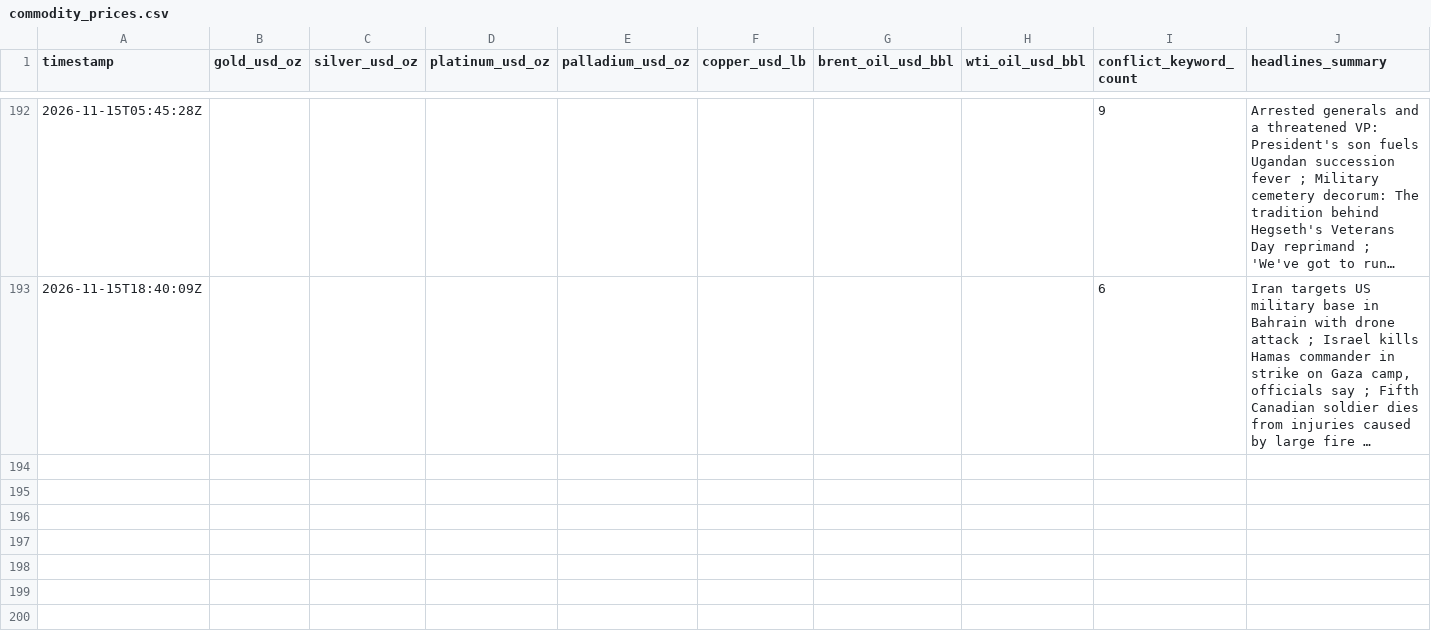
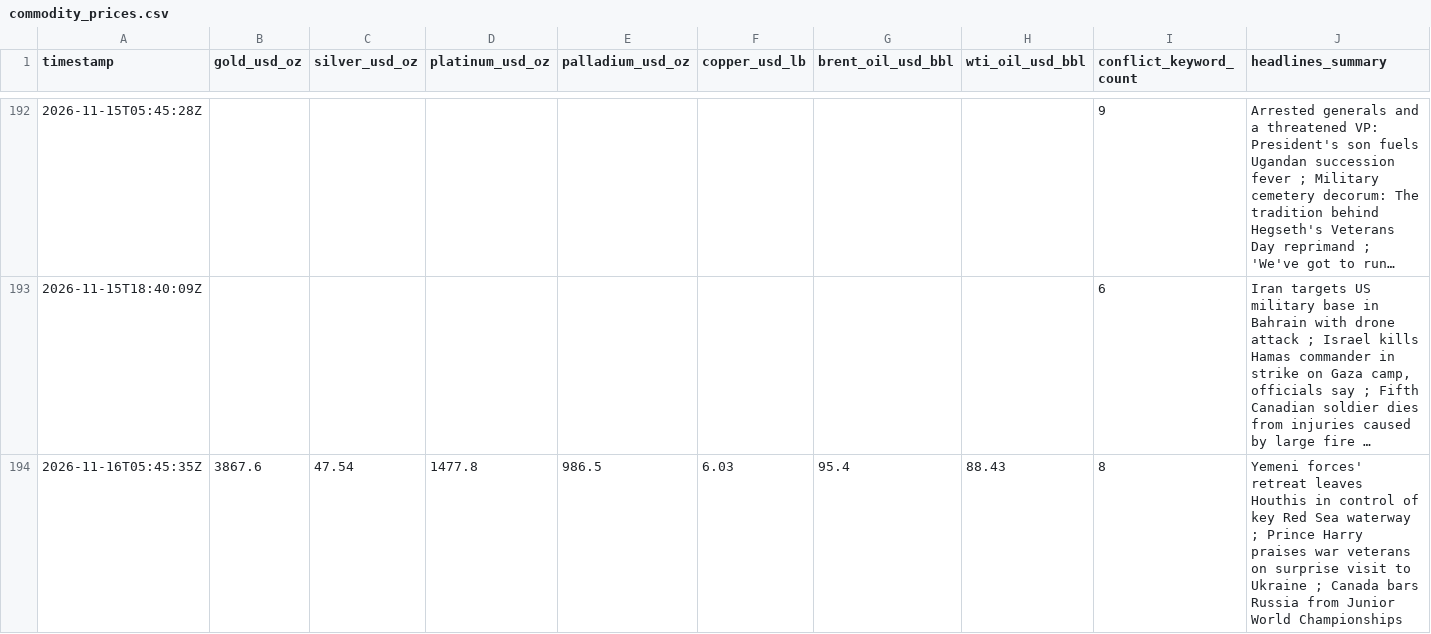
Before and after one commit to vulevu228/MacroConflictTracker, a CSV file: commodity_prices.csv, drawn as a sheet; only a part is shown, gaps mark what is left out; long unchanged cells end in …; the diff names each change by its address in the sheet, - before the commit and + after, or states it on an @@ line.

```diff
--- a/commodity_prices.csv
+++ b/commodity_prices.csv
+row 194: 2026-11-16T05:45:35Z | 3867.6 | 47.54 | 1477.8 | 986.5 | 6.03 | 95.4 | 88.43 | 8 | Yemeni forces' retreat leaves Houthis in control of key Red Sea waterway ; Prince Harry praises war veterans on surprise visit to Ukraine ; Canada bars Russia from Junior World Championships
```
